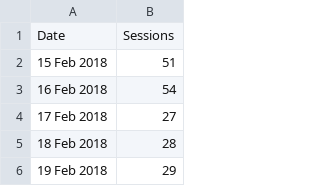
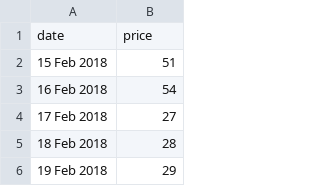
Before and after one commit to kristoferone/kristoferone.github.io, a CSV file: sp500.csv, drawn as a sheet; only a part is shown; removed rows and columns are numbered as before the commit, all else as after; the diff names each change by its address in the sheet, - before the commit and + after, or states it on an @@ line.

Commit message:
Update sp500.csv

```diff
--- a/sp500.csv
+++ b/sp500.csv
-row 1: Date | Sessions
+row 1: date | price
```
